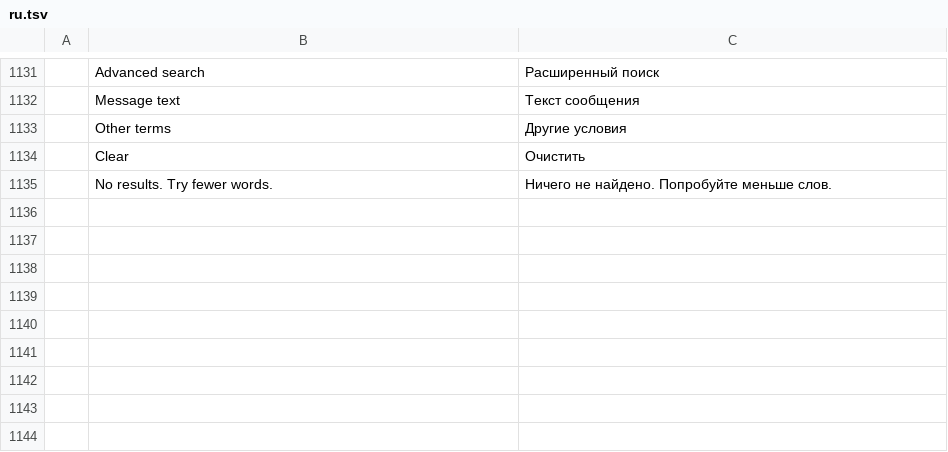
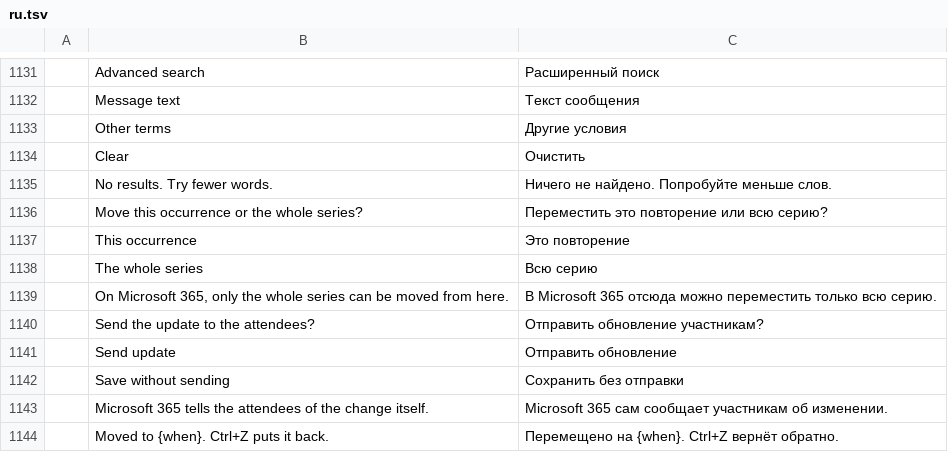
Before and after one commit to dgaudin/mailcraft, a TSV file: crates/ui-egui/src/i18n/ru.tsv, drawn as a sheet; only a part is shown, gaps mark what is left out; the diff names each change by its address in the sheet, - before the commit and + after, or states it on an @@ line.

```diff
--- a/crates/ui-egui/src/i18n/ru.tsv
+++ b/crates/ui-egui/src/i18n/ru.tsv
+row 1136:  | Move this occurrence or the whole series? | Переместить это повторение или всю серию?
+row 1137:  | This occurrence | Это повторение
+row 1138:  | The whole series | Всю серию
+row 1139:  | On Microsoft 365, only the whole series can be moved from here. | В Microsoft 365 отсюда можно переместить только всю серию.
+row 1140:  | Send the update to the attendees? | Отправить обновление участникам?
+row 1141:  | Send update | Отправить обновление
+row 1142:  | Save without sending | Сохранить без отправки
+row 1143:  | Microsoft 365 tells the attendees of the change itself. | Microsoft 365 сам сообщает участникам об изменении.
+row 1144:  | Moved to {when}. Ctrl+Z puts it back. | Перемещено на {when}. Ctrl+Z вернёт обратно.
```
Also changed, not shown: crates/ui-egui/src/i18n/ar.tsv, crates/ui-egui/src/i18n/de.tsv, 39 other files.
